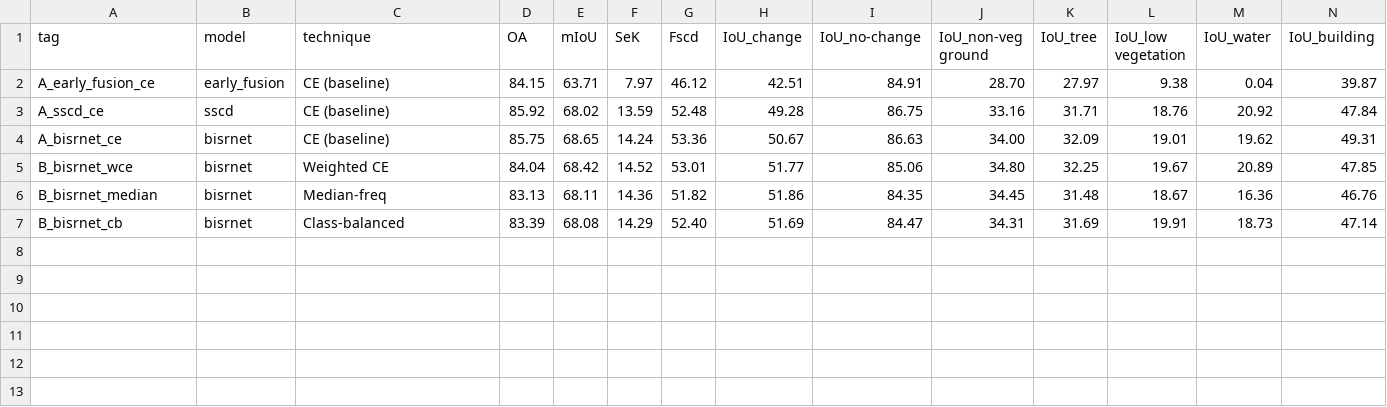
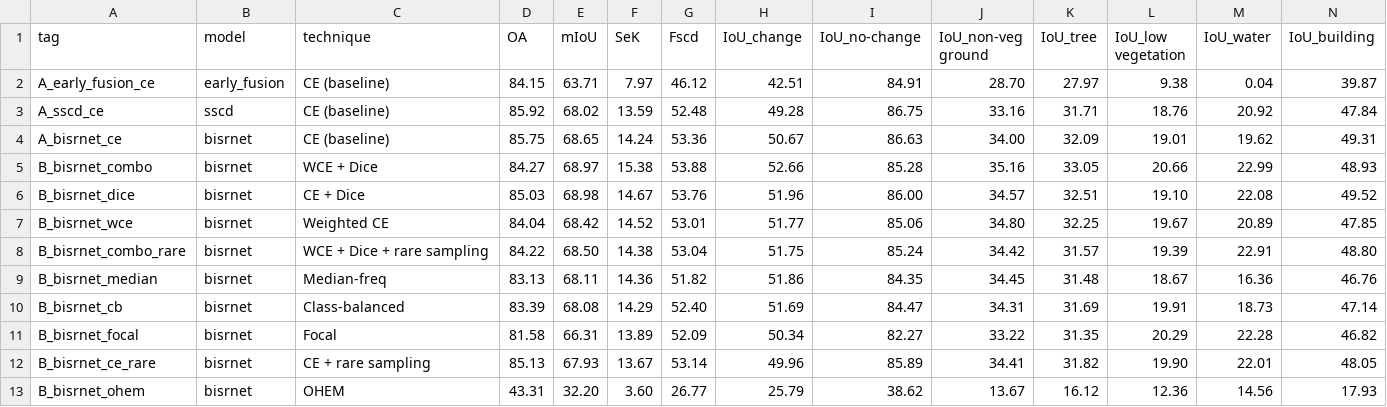
Before and after one commit to Chrishabh2002/Second, a CSV file: results/summary.csv, drawn as a sheet; only a part is shown; rows hold the shown columns only; the diff names each change by its address in the sheet, - before the commit and + after, or states it on an @@ line.

```diff
--- a/results/summary.csv
+++ b/results/summary.csv
+row 5: B_bisrnet_combo | bisrnet | WCE + Dice | 84.27 | 68.97 | 15.38 | 53.88 | 52.66 | 85.28 | 35.16 | 33.05 | 20.66 | 22.99 | 48.93
+row 6: B_bisrnet_dice | bisrnet | CE + Dice | 85.03 | 68.98 | 14.67 | 53.76 | 51.96 | 86.00 | 34.57 | 32.51 | 19.10 | 22.08 | 49.52
+row 8: B_bisrnet_combo_rare | bisrnet | WCE + Dice + rare sampling | 84.22 | 68.50 | 14.38 | 53.04 | 51.75 | 85.24 | 34.42 | 31.57 | 19.39 | 22.91 | 48.80
+row 11: B_bisrnet_focal | bisrnet | Focal | 81.58 | 66.31 | 13.89 | 52.09 | 50.34 | 82.27 | 33.22 | 31.35 | 20.29 | 22.28 | 46.82
+row 12: B_bisrnet_ce_rare | bisrnet | CE + rare sampling | 85.13 | 67.93 | 13.67 | 53.14 | 49.96 | 85.89 | 34.41 | 31.82 | 19.90 | 22.01 | 48.05
+row 13: B_bisrnet_ohem | bisrnet | OHEM | 43.31 | 32.20 | 3.60 | 26.77 | 25.79 | 38.62 | 13.67 | 16.12 | 12.36 | 14.56 | 17.93
```
Also changed, not shown: results/all_results.csv, 23 other files.
